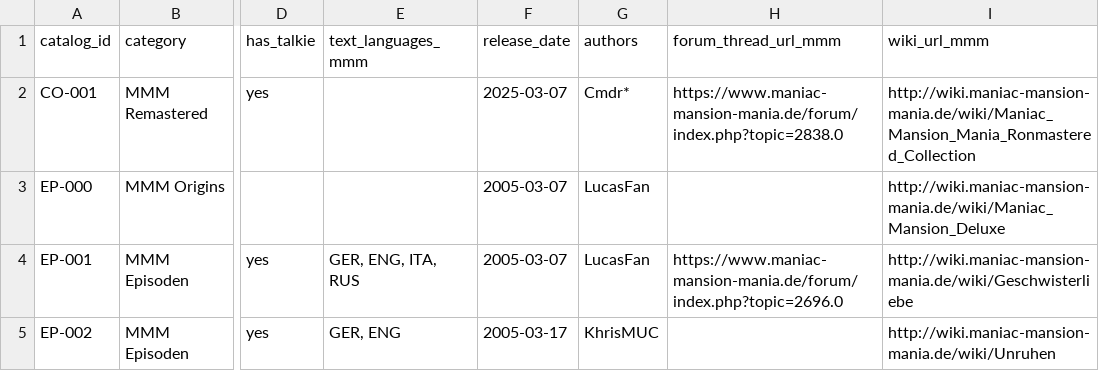
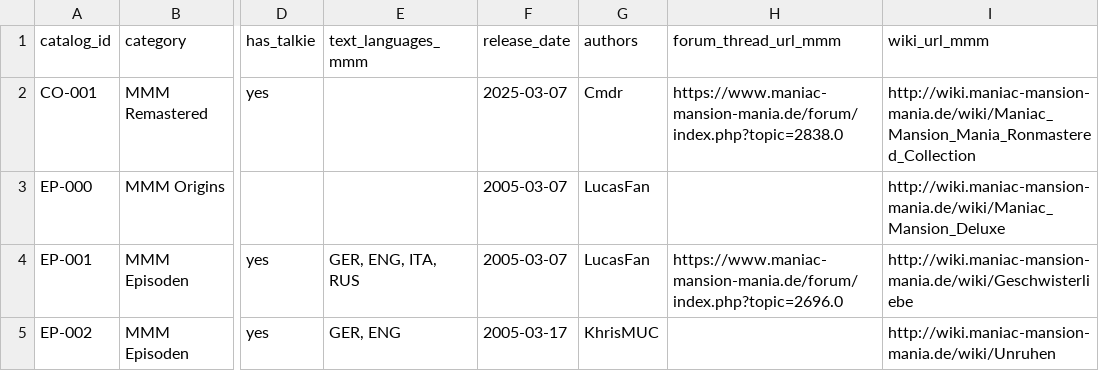
Before and after one commit to selloa/mmm-data, a CSV file: source/mmm_catalog.csv, drawn as a sheet; only a part is shown, gaps mark what is left out; the diff names each change by its address in the sheet, - before the commit and + after, or states it on an @@ line.

```diff
--- a/source/mmm_catalog.csv
+++ b/source/mmm_catalog.csv
-G2 (authors): Cmdr*
+G2 (authors): Cmdr
```
Also changed, not shown: 1 other file.
